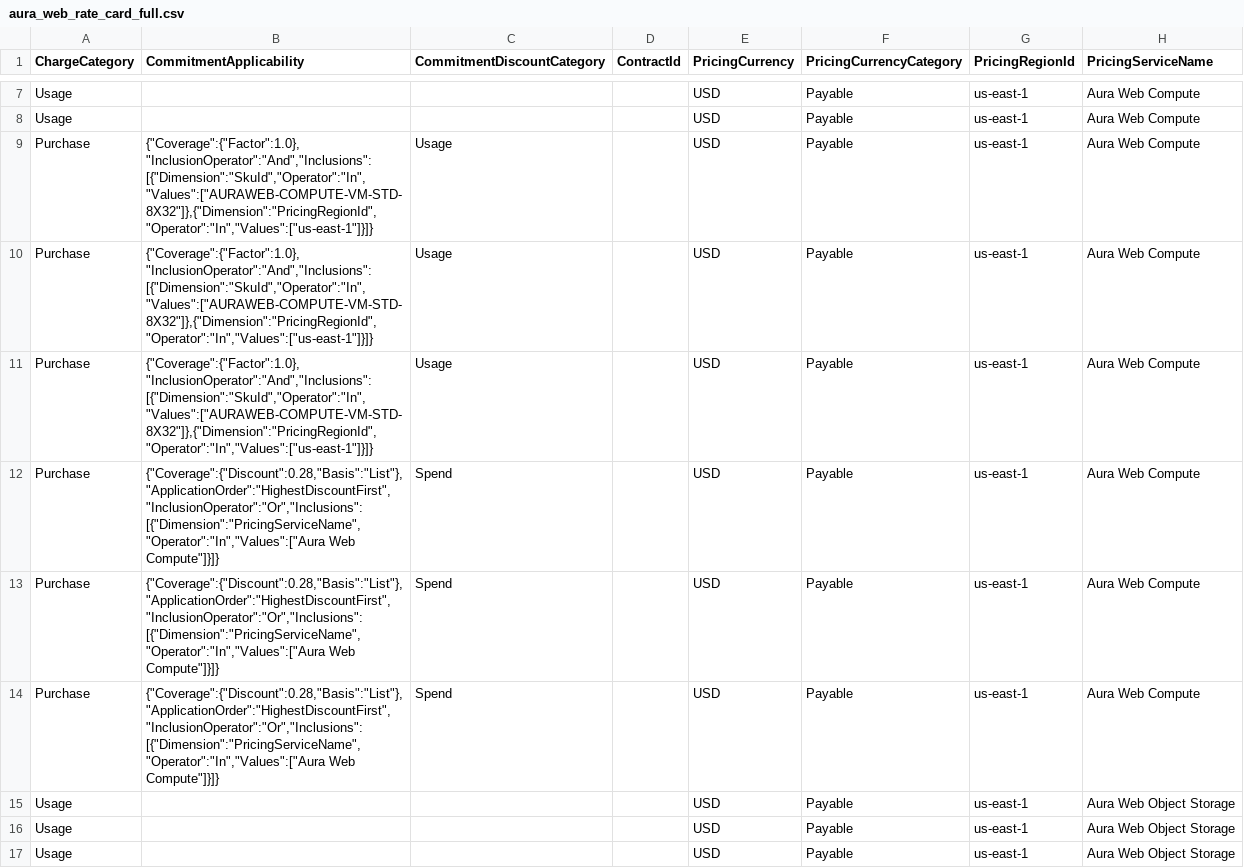
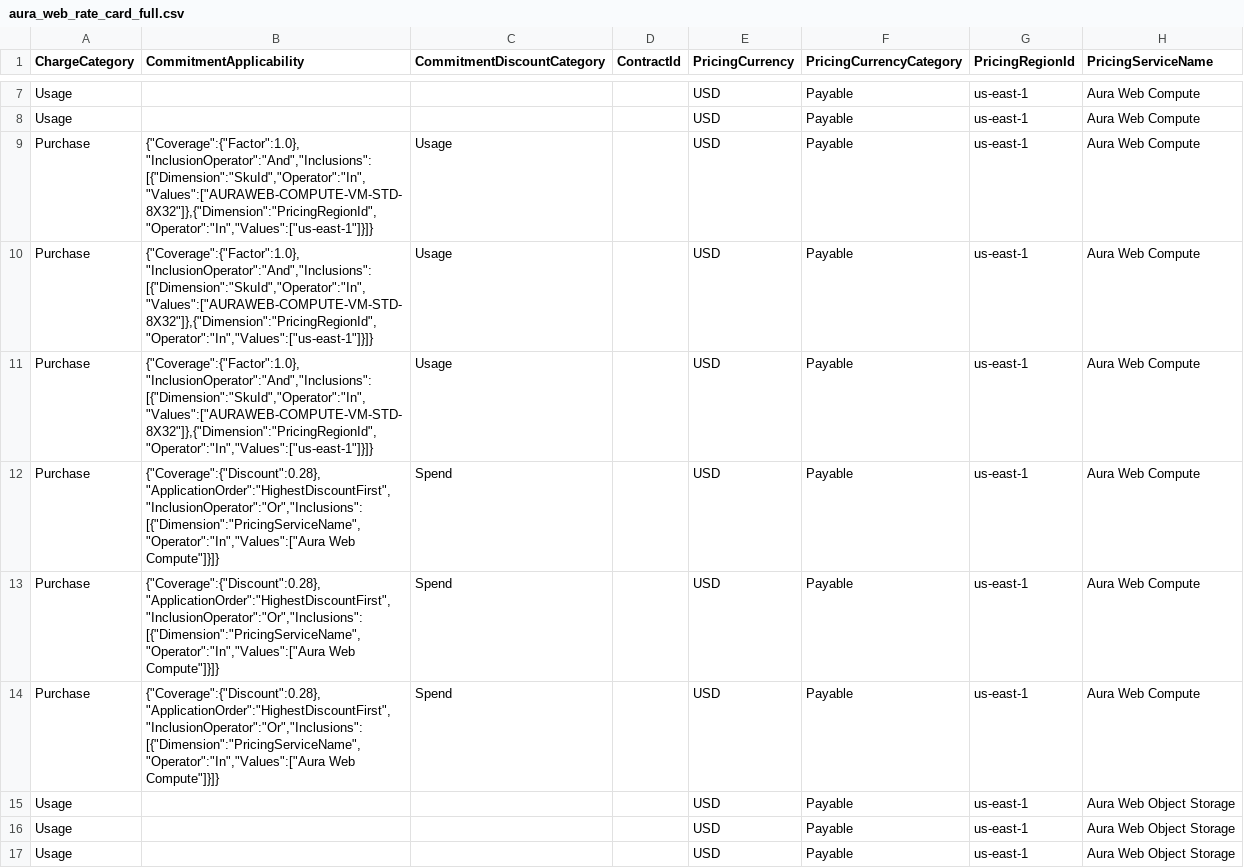
Before and after one commit to FinOps-Open-Cost-and-Usage-Spec/FOCUS_Spec, a CSV file: specification/data/sku_price_examples/aura_web_rate_card_full.csv, drawn as a sheet; only a part is shown, gaps mark what is left out; the diff names each change by its address in the sheet, - before the commit and + after, or states it on an @@ line.

Commit message:
FOCUS #2751: removing Basis from CommitmentApplicability and rework the commitment queries

```diff
--- a/specification/data/sku_price_examples/aura_web_rate_card_full.csv
+++ b/specification/data/sku_price_examples/aura_web_rate_card_full.csv
-B12:B14 (CommitmentApplicability): {"Coverage":{"Discount":0.28,"Basis":"List"},"ApplicationOrder":"HighestDiscountFirst","InclusionOperator":"Or","Inclusions":[{"Dimension":"PricingServiceName","Operator":"In","Values":["Aura Web Compute"]}]}
+B12:B14 (CommitmentApplicability): {"Coverage":{"Discount":0.28},"ApplicationOrder":"HighestDiscountFirst","InclusionOperator":"Or","Inclusions":[{"Dimension":"PricingServiceName","Operator":"In","Values":["Aura Web Compute"]}]}
```
Also changed, not shown: specification/data/sku_price_examples/sku_price_commitment_pricing.csv, 5 other files.
